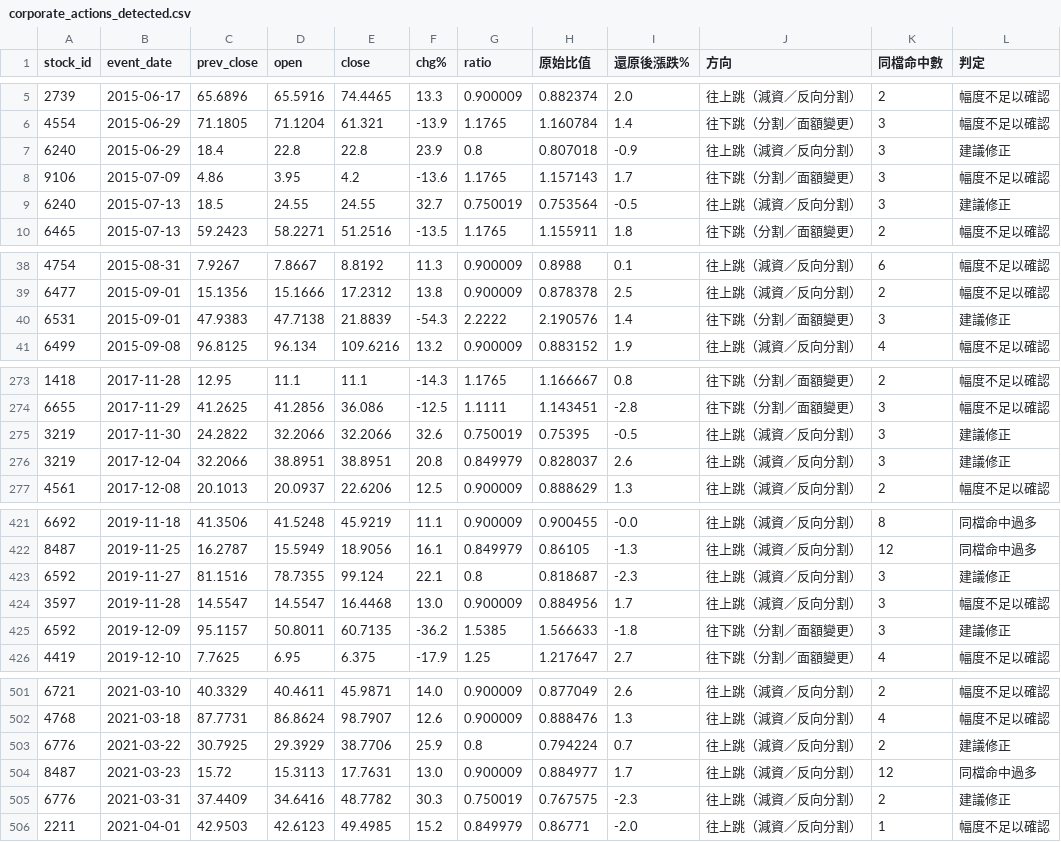
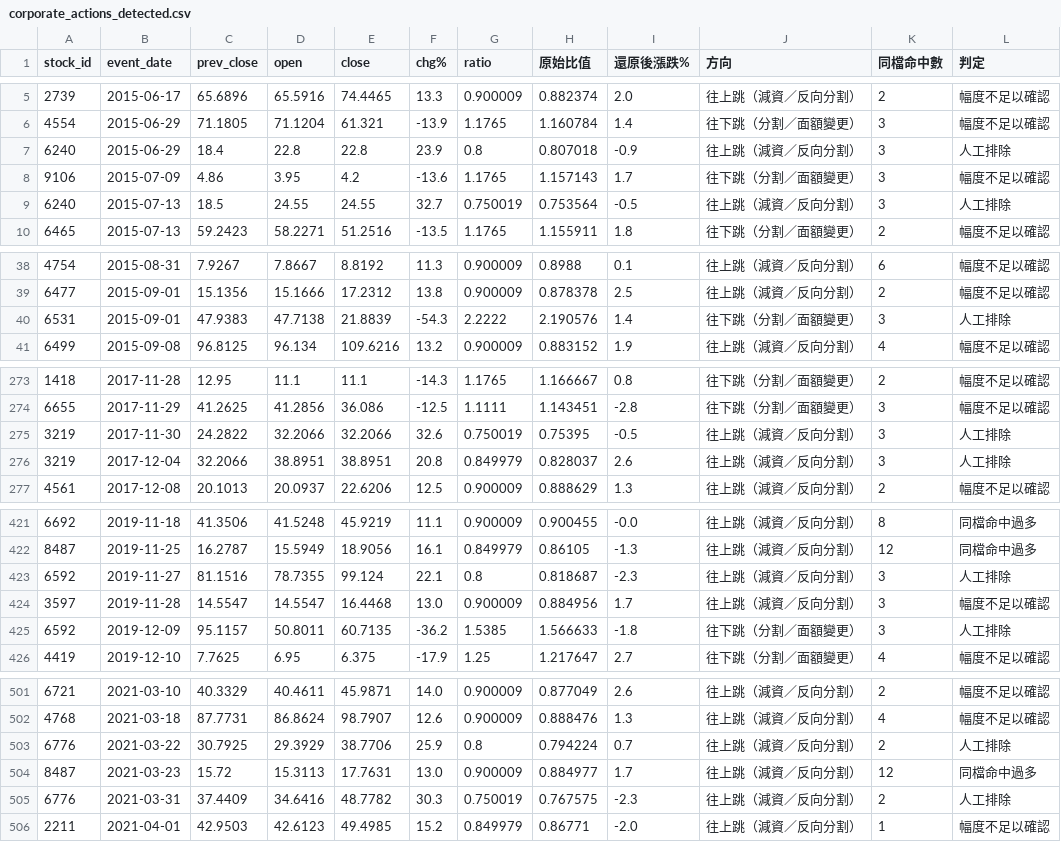
Before and after one commit to bibobo2266/minervini_picks, a CSV file: data/adj/corporate_actions_detected.csv, drawn as a sheet; only a part is shown, gaps mark what is left out; the diff covers the shown part only.

```diff
--- a/data/adj/corporate_actions_detected.csv
+++ b/data/adj/corporate_actions_detected.csv
@@ -6,5 +6,5 @@
 4554,2015-06-29,71.1805,71.1204,61.321,-13.9,1.1765,1.160784,1.4,往下跳（分割／面額變更）,3,幅度不足以確認
-6240,2015-06-29,18.4,22.8,22.8,23.9,0.8,0.807018,-0.9,往上跳（減資／反向分割）,3,建議修正
+6240,2015-06-29,18.4,22.8,22.8,23.9,0.8,0.807018,-0.9,往上跳（減資／反向分割）,3,人工排除
 9106,2015-07-09,4.86,3.95,4.2,-13.6,1.1765,1.157143,1.7,往下跳（分割／面額變更）,3,幅度不足以確認
-6240,2015-07-13,18.5,24.55,24.55,32.7,0.750019,0.753564,-0.5,往上跳（減資／反向分割）,3,建議修正
+6240,2015-07-13,18.5,24.55,24.55,32.7,0.750019,0.753564,-0.5,往上跳（減資／反向分割）,3,人工排除
 6465,2015-07-13,59.2423,58.2271,51.2516,-13.5,1.1765,1.155911,1.8,往下跳（分割／面額變更）,2,幅度不足以確認
@@ -39,3 +39,3 @@
 6477,2015-09-01,15.1356,15.1666,17.2312,13.8,0.900009,0.878378,2.5,往上跳（減資／反向分割）,2,幅度不足以確認
-6531,2015-09-01,47.9383,47.7138,21.8839,-54.3,2.2222,2.190576,1.4,往下跳（分割／面額變更）,3,建議修正
+6531,2015-09-01,47.9383,47.7138,21.8839,-54.3,2.2222,2.190576,1.4,往下跳（分割／面額變更）,3,人工排除
 6499,2015-09-08,96.8125,96.134,109.6216,13.2,0.900009,0.883152,1.9,往上跳（減資／反向分割）,4,幅度不足以確認
@@ -274,4 +274,4 @@
 6655,2017-11-29,41.2625,41.2856,36.086,-12.5,1.1111,1.143451,-2.8,往下跳（分割／面額變更）,3,幅度不足以確認
-3219,2017-11-30,24.2822,32.2066,32.2066,32.6,0.750019,0.75395,-0.5,往上跳（減資／反向分割）,3,建議修正
-3219,2017-12-04,32.2066,38.8951,38.8951,20.8,0.849979,0.828037,2.6,往上跳（減資／反向分割）,3,建議修正
+3219,2017-11-30,24.2822,32.2066,32.2066,32.6,0.750019,0.75395,-0.5,往上跳（減資／反向分割）,3,人工排除
+3219,2017-12-04,32.2066,38.8951,38.8951,20.8,0.849979,0.828037,2.6,往上跳（減資／反向分割）,3,人工排除
 4561,2017-12-08,20.1013,20.0937,22.6206,12.5,0.900009,0.888629,1.3,往上跳（減資／反向分割）,2,幅度不足以確認
@@ -422,5 +422,5 @@
 8487,2019-11-25,16.2787,15.5949,18.9056,16.1,0.849979,0.86105,-1.3,往上跳（減資／反向分割）,12,同檔命中過多
-6592,2019-11-27,81.1516,78.7355,99.124,22.1,0.8,0.818687,-2.3,往上跳（減資／反向分割）,3,建議修正
+6592,2019-11-27,81.1516,78.7355,99.124,22.1,0.8,0.818687,-2.3,往上跳（減資／反向分割）,3,人工排除
 3597,2019-11-28,14.5547,14.5547,16.4468,13.0,0.900009,0.884956,1.7,往上跳（減資／反向分割）,3,幅度不足以確認
-6592,2019-12-09,95.1157,50.8011,60.7135,-36.2,1.5385,1.566633,-1.8,往下跳（分割／面額變更）,3,建議修正
+6592,2019-12-09,95.1157,50.8011,60.7135,-36.2,1.5385,1.566633,-1.8,往下跳（分割／面額變更）,3,人工排除
 4419,2019-12-10,7.7625,6.95,6.375,-17.9,1.25,1.217647,2.7,往下跳（分割／面額變更）,4,幅度不足以確認
@@ -502,5 +502,5 @@
 4768,2021-03-18,87.7731,86.8624,98.7907,12.6,0.900009,0.888476,1.3,往上跳（減資／反向分割）,4,幅度不足以確認
-6776,2021-03-22,30.7925,29.3929,38.7706,25.9,0.8,0.794224,0.7,往上跳（減資／反向分割）,2,建議修正
+6776,2021-03-22,30.7925,29.3929,38.7706,25.9,0.8,0.794224,0.7,往上跳（減資／反向分割）,2,人工排除
 8487,2021-03-23,15.72,15.3113,17.7631,13.0,0.900009,0.884977,1.7,往上跳（減資／反向分割）,12,同檔命中過多
-6776,2021-03-31,37.4409,34.6416,48.7782,30.3,0.750019,0.767575,-2.3,往上跳（減資／反向分割）,2,建議修正
+6776,2021-03-31,37.4409,34.6416,48.7782,30.3,0.750019,0.767575,-2.3,往上跳（減資／反向分割）,2,人工排除
 2211,2021-04-01,42.9503,42.6123,49.4985,15.2,0.849979,0.86771,-2.0,往上跳（減資／反向分割）,1,幅度不足以確認
```
Also changed, not shown: 3 edited cells elsewhere in this file, 12 other files.
